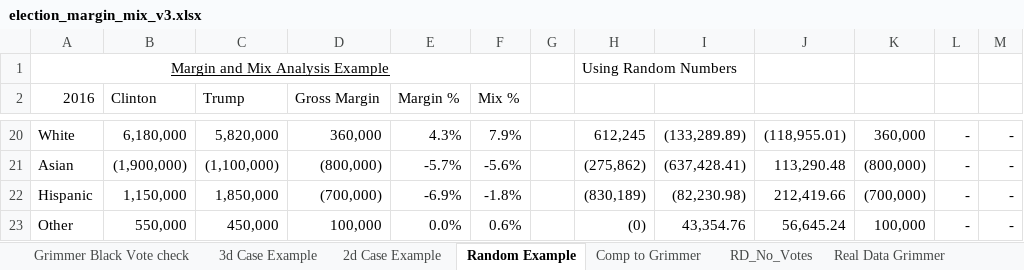
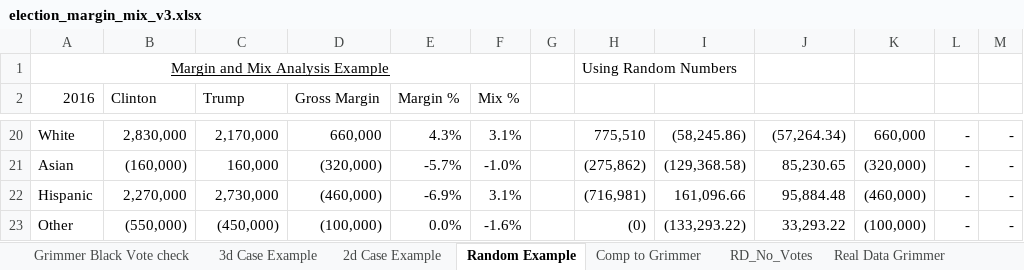
Before and after one commit to dmoratz/election_math, an Excel workbook: Election Math/election_margin_mix_v3.xlsx, sheet Random Example, drawn as a sheet; only a part is shown, gaps mark what is left out; values as stored, in another font and other column widths than the file's, no borders; the diff covers the shown part only; the diff names each change by its address in the sheet, - before the commit and + after, or states it on an @@ line.

```diff
--- a/Election Math/election_margin_mix_v3.xlsx (sheet Random Example)
+++ b/Election Math/election_margin_mix_v3.xlsx (sheet Random Example)
-B20 (Clinton): 6,180,000
+B20 (Clinton): 2,830,000
-C20 (Trump): 5,820,000
+C20 (Trump): 2,170,000
-D20 (Gross Margin): 360,000
+D20 (Gross Margin): 660,000
-F20 (Mix %): 7.9%
+F20 (Mix %): 3.1%
-H20: 612,245
+H20: 775,510
-I20: (133,289.89)
+I20: (58,245.86)
-J20: (118,955.01)
+J20: (57,264.34)
-K20: 360,000
+K20: 660,000
-B21 (Clinton): (1,900,000)
+B21 (Clinton): (160,000)
-C21 (Trump): (1,100,000)
+C21 (Trump): 160,000
-D21 (Gross Margin): (800,000)
+D21 (Gross Margin): (320,000)
-F21 (Mix %): -5.6%
+F21 (Mix %): -1.0%
-I21: (637,428.41)
+I21: (129,368.58)
-J21: 113,290.48
+J21: 85,230.65
-K21: (800,000)
+K21: (320,000)
-B22 (Clinton): 1,150,000
+B22 (Clinton): 2,270,000
-C22 (Trump): 1,850,000
+C22 (Trump): 2,730,000
-D22 (Gross Margin): (700,000)
+D22 (Gross Margin): (460,000)
-F22 (Mix %): -1.8%
+F22 (Mix %): 3.1%
-H22: (830,189)
+H22: (716,981)
-I22: (82,230.98)
+I22: 161,096.66
-J22: 212,419.66
+J22: 95,884.48
-K22: (700,000)
+K22: (460,000)
-B23 (Clinton): 550,000
+B23 (Clinton): (550,000)
-C23 (Trump): 450,000
+C23 (Trump): (450,000)
-D23 (Gross Margin): 100,000
+D23 (Gross Margin): (100,000)
-F23 (Mix %): 0.6%
+F23 (Mix %): -1.6%
-I23: 43,354.76
+I23: (133,293.22)
-J23: 56,645.24
+J23: 33,293.22
-K23: 100,000
+K23: (100,000)
```
Also changed, not shown: 4 added rows, 4 removed rows and 86 edited cells elsewhere in this sheet, sheet Comp to Grimmer, 7 other files.
